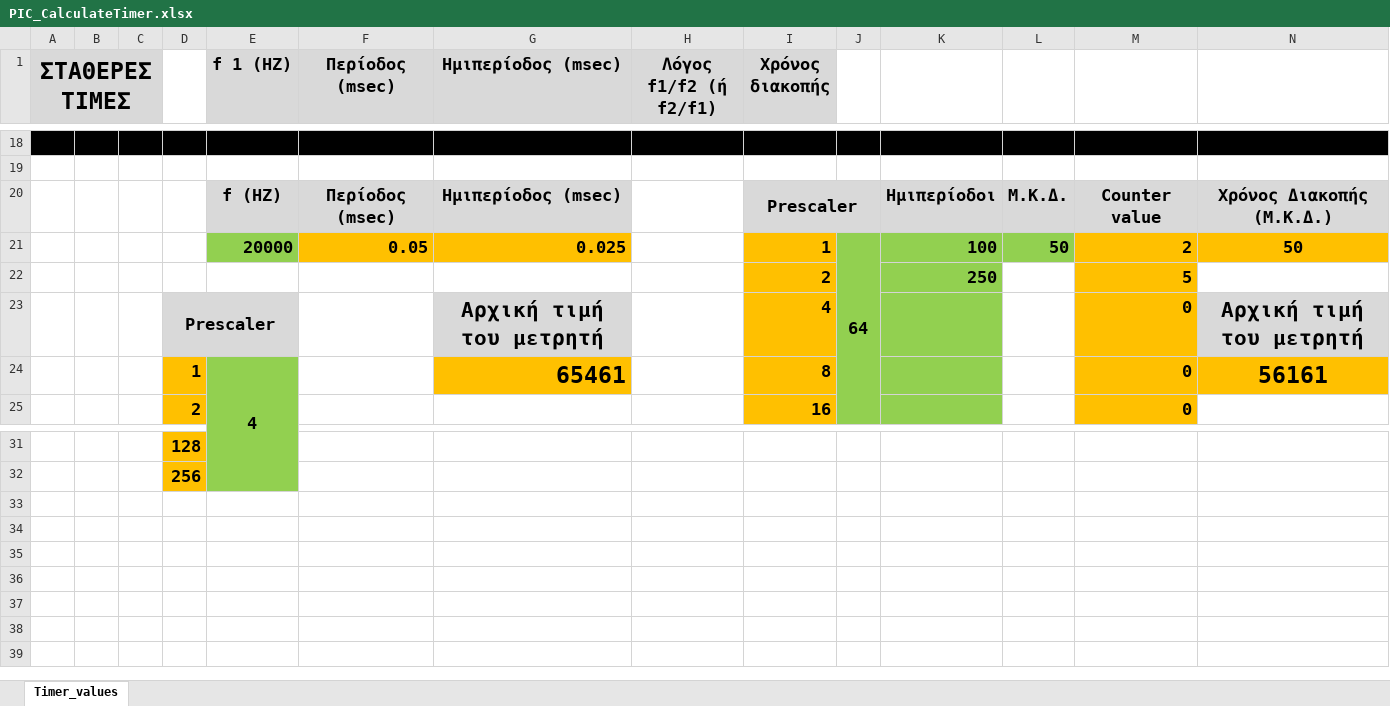
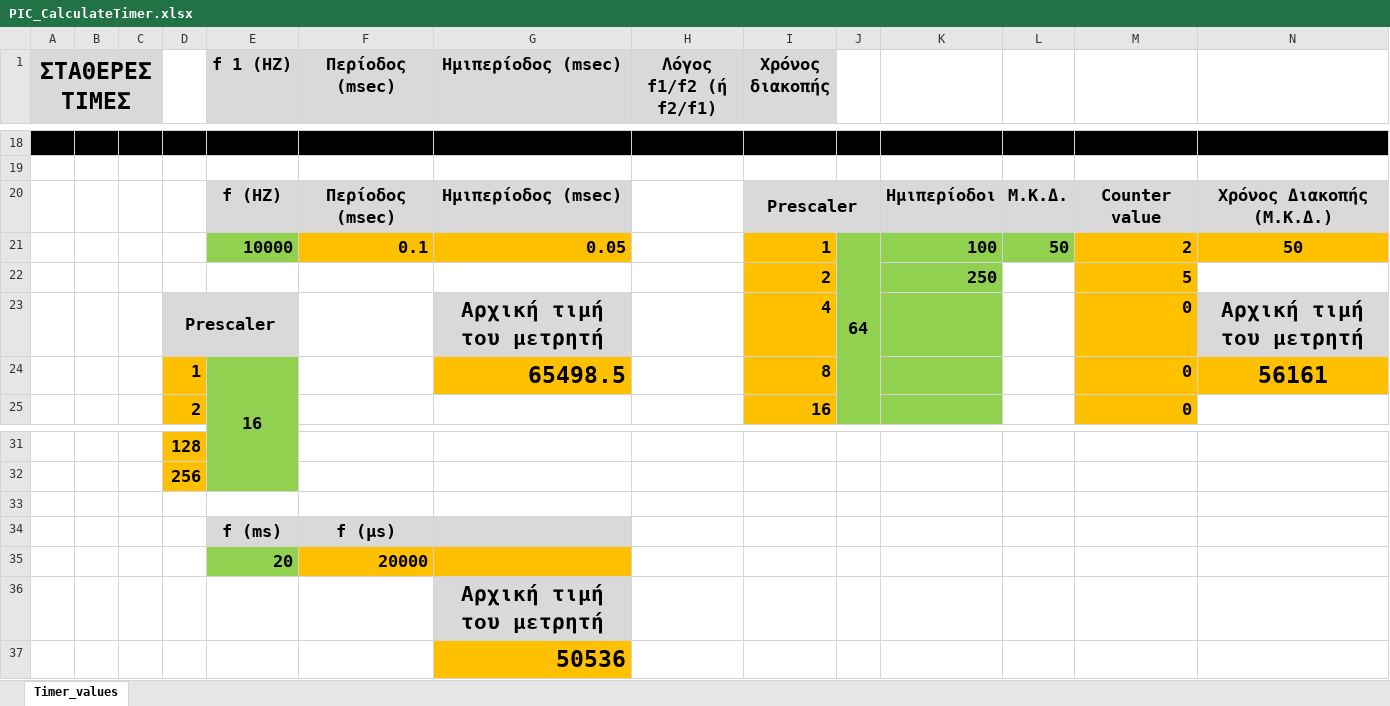
Before and after one commit to panosale/DIPAE_EnsomatomenaSystimata_6th_Semester, an Excel workbook: PIC_CalculateTimer.xlsx, sheet Timer_values, drawn as a sheet; only a part is shown, gaps mark what is left out; values as stored, in another font and other column widths than the file's, no borders; the diff names each change by its address in the sheet, - before the commit and + after, or states it on an @@ line.

```diff
--- a/PIC_CalculateTimer.xlsx (sheet Timer_values)
+++ b/PIC_CalculateTimer.xlsx (sheet Timer_values)
-E21 (f 1 (HZ)): 20000
+E21 (f 1 (HZ)): 10000
-F21 (Περίοδος (msec)): 0.05
+F21 (Περίοδος (msec)): 0.1
-G21 (Ημιπερίοδος (msec)): 0.025
+G21 (Ημιπερίοδος (msec)): 0.05
-E24 (f 1 (HZ)): 4
+E24 (f 1 (HZ)): 16
-G24 (Ημιπερίοδος (msec)): 65461
+G24 (Ημιπερίοδος (msec)): 65498.5
+row 33: (empty)
+row 34:  |  |  |  | f (ms) | f (μs)
+row 35:  |  |  |  | 20 | 20000
+row 36:  |  |  |  |  |  | Αρχική τιμή του μετρητή
+row 37:  |  |  |  |  |  | 50536
```
Also changed, not shown: 54 other files.
